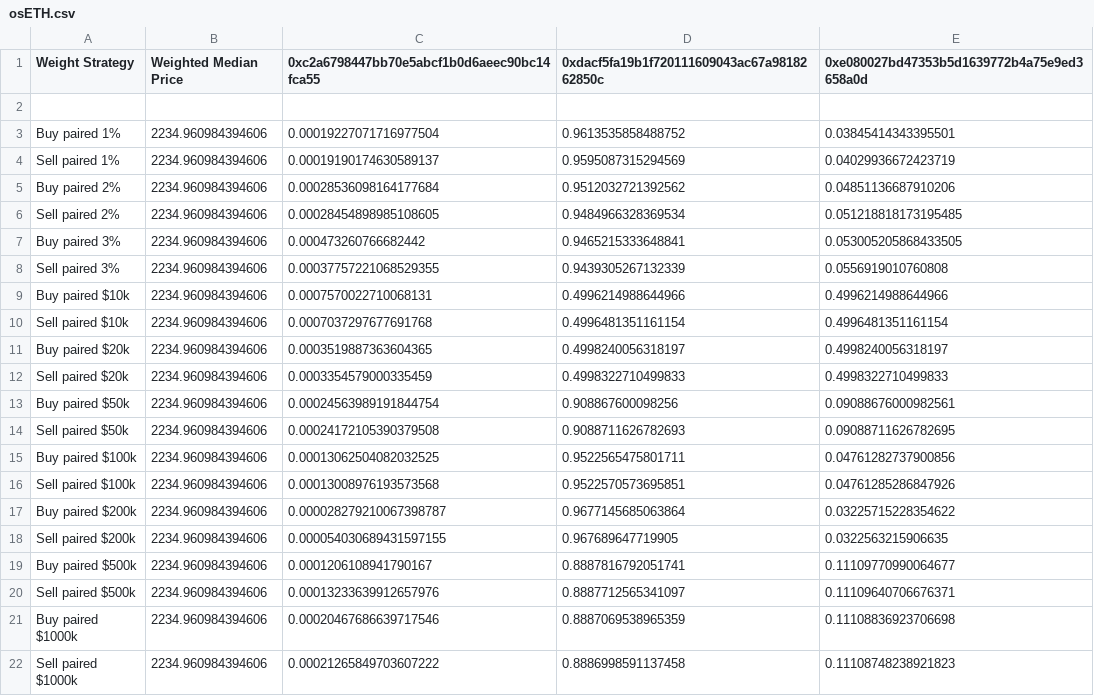
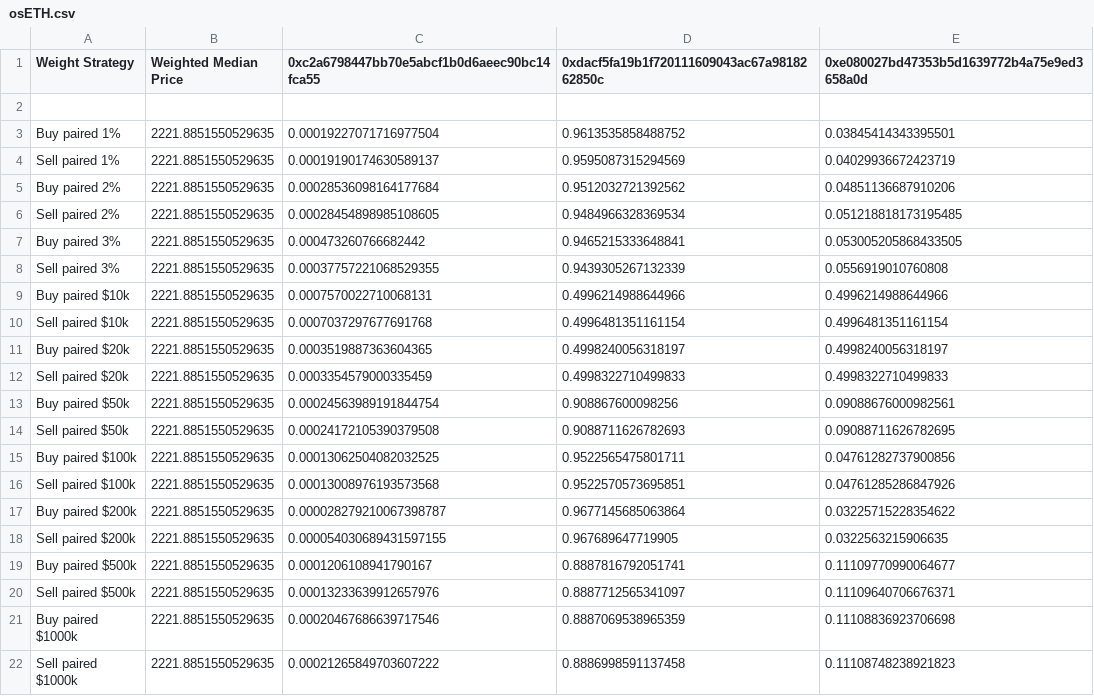
Before and after one commit to redstone-finance/redstone-prototypes, a CSV file: slippage-monorepo-compatible/results-csv/results-per-token-implicit-pricing/osETH.csv, drawn as a sheet.

```diff
--- a/slippage-monorepo-compatible/results-csv/results-per-token-implicit-pricing/osETH.csv
+++ b/slippage-monorepo-compatible/results-csv/results-per-token-implicit-pricing/osETH.csv
@@ -2,21 +2,21 @@ Weight Strategy,Weighted Median Price,0xc2a6798447bb70e5abcf1b0d6aeec90bc14fca55
 
-Buy paired 1%,2234.960984394606,0.00019227071716977504,0.9613535858488752,0.03845414343395501
-Sell paired 1%,2234.960984394606,0.00019190174630589137,0.9595087315294569,0.04029936672423719
-Buy paired 2%,2234.960984394606,0.00028536098164177684,0.9512032721392562,0.04851136687910206
-Sell paired 2%,2234.960984394606,0.00028454898985108605,0.9484966328369534,0.051218818173195485
-Buy paired 3%,2234.960984394606,0.000473260766682442,0.9465215333648841,0.053005205868433505
-Sell paired 3%,2234.960984394606,0.00037757221068529355,0.9439305267132339,0.0556919010760808
-Buy paired $10k,2234.960984394606,0.0007570022710068131,0.4996214988644966,0.4996214988644966
-Sell paired $10k,2234.960984394606,0.0007037297677691768,0.4996481351161154,0.4996481351161154
-Buy paired $20k,2234.960984394606,0.0003519887363604365,0.4998240056318197,0.4998240056318197
-Sell paired $20k,2234.960984394606,0.0003354579000335459,0.4998322710499833,0.4998322710499833
-Buy paired $50k,2234.960984394606,0.00024563989191844754,0.908867600098256,0.09088676000982561
-Sell paired $50k,2234.960984394606,0.00024172105390379508,0.9088711626782693,0.09088711626782695
-Buy paired $100k,2234.960984394606,0.00013062504082032525,0.9522565475801711,0.04761282737900856
-Sell paired $100k,2234.960984394606,0.00013008976193573568,0.9522570573695851,0.04761285286847926
-Buy paired $200k,2234.960984394606,0.000028279210067398787,0.9677145685063864,0.03225715228354622
-Sell paired $200k,2234.960984394606,0.000054030689431597155,0.967689647719905,0.0322563215906635
-Buy paired $500k,2234.960984394606,0.0001206108941790167,0.8887816792051741,0.11109770990064677
-Sell paired $500k,2234.960984394606,0.00013233639912657976,0.8887712565341097,0.11109640706676371
-Buy paired $1000k,2234.960984394606,0.00020467686639717546,0.8887069538965359,0.11108836923706698
-Sell paired $1000k,2234.960984394606,0.00021265849703607222,0.8886998591137458,0.11108748238921823
+Buy paired 1%,2221.8851550529635,0.00019227071716977504,0.9613535858488752,0.03845414343395501
+Sell paired 1%,2221.8851550529635,0.00019190174630589137,0.9595087315294569,0.04029936672423719
+Buy paired 2%,2221.8851550529635,0.00028536098164177684,0.9512032721392562,0.04851136687910206
+Sell paired 2%,2221.8851550529635,0.00028454898985108605,0.9484966328369534,0.051218818173195485
+Buy paired 3%,2221.8851550529635,0.000473260766682442,0.9465215333648841,0.053005205868433505
+Sell paired 3%,2221.8851550529635,0.00037757221068529355,0.9439305267132339,0.0556919010760808
+Buy paired $10k,2221.8851550529635,0.0007570022710068131,0.4996214988644966,0.4996214988644966
+Sell paired $10k,2221.8851550529635,0.0007037297677691768,0.4996481351161154,0.4996481351161154
+Buy paired $20k,2221.8851550529635,0.0003519887363604365,0.4998240056318197,0.4998240056318197
+Sell paired $20k,2221.8851550529635,0.0003354579000335459,0.4998322710499833,0.4998322710499833
+Buy paired $50k,2221.8851550529635,0.00024563989191844754,0.908867600098256,0.09088676000982561
+Sell paired $50k,2221.8851550529635,0.00024172105390379508,0.9088711626782693,0.09088711626782695
+Buy paired $100k,2221.8851550529635,0.00013062504082032525,0.9522565475801711,0.04761282737900856
+Sell paired $100k,2221.8851550529635,0.00013008976193573568,0.9522570573695851,0.04761285286847926
+Buy paired $200k,2221.8851550529635,0.000028279210067398787,0.9677145685063864,0.03225715228354622
+Sell paired $200k,2221.8851550529635,0.000054030689431597155,0.967689647719905,0.0322563215906635
+Buy paired $500k,2221.8851550529635,0.0001206108941790167,0.8887816792051741,0.11109770990064677
+Sell paired $500k,2221.8851550529635,0.00013233639912657976,0.8887712565341097,0.11109640706676371
+Buy paired $1000k,2221.8851550529635,0.00020467686639717546,0.8887069538965359,0.11108836923706698
+Sell paired $1000k,2221.8851550529635,0.00021265849703607222,0.8886998591137458,0.11108748238921823
```
Also changed, not shown: slippage-monorepo-compatible/results-csv/AmountForSlippage-Prod.csv, slippage-monorepo-compatible/results-csv/StepSlippage-Prod.csv, 17 other files.
